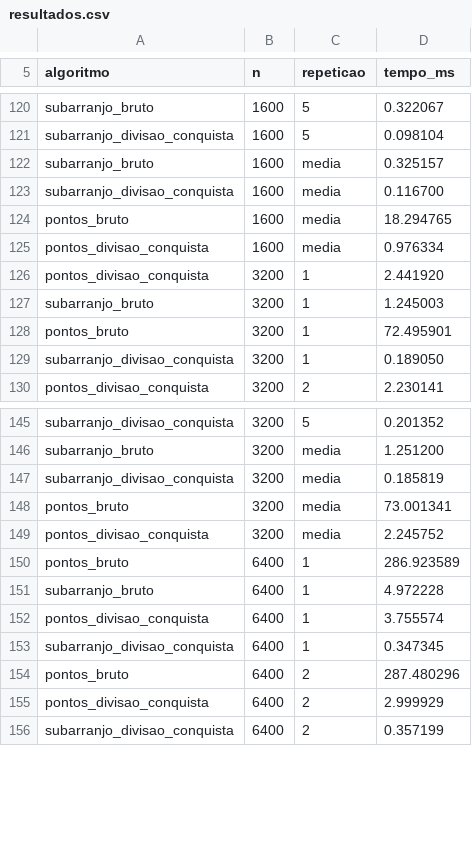
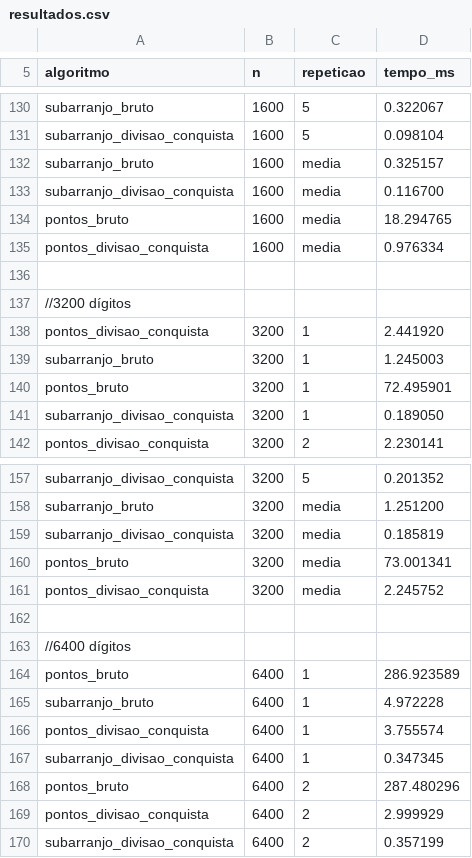
Before and after one commit to clara-paterno/Trabalho-Cana-Divisao-e-Conquista, a CSV file: resultados.csv, drawn as a sheet; only a part is shown, gaps mark what is left out; the diff covers the shown part only; the diff names each change by its address in the sheet, - before the commit and + after, or states it on an @@ line.

```diff
--- a/resultados.csv
+++ b/resultados.csv
+row 136: (empty)
+row 137: //3200 dígitos
+row 162: (empty)
+row 163: //6400 dígitos
```
Also changed, not shown: 10 added rows elsewhere in this file, 1 other file.
